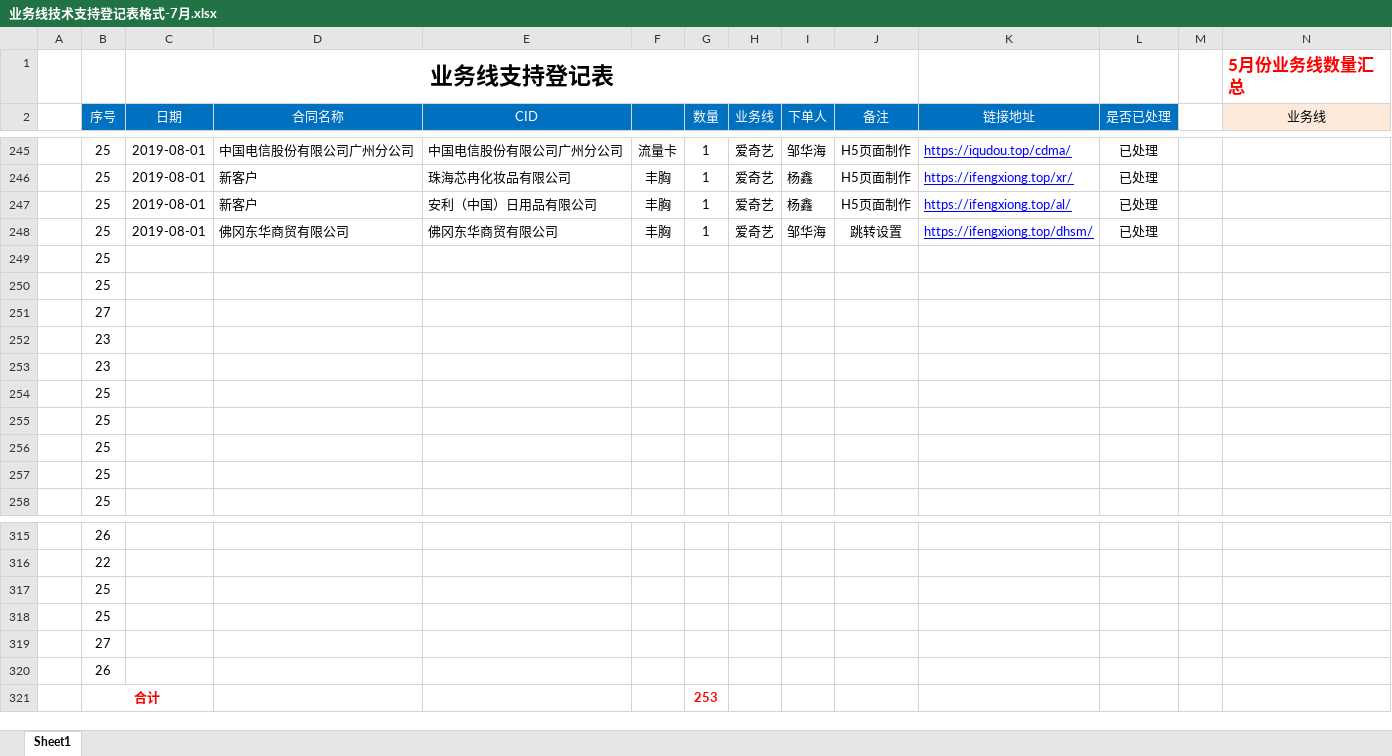
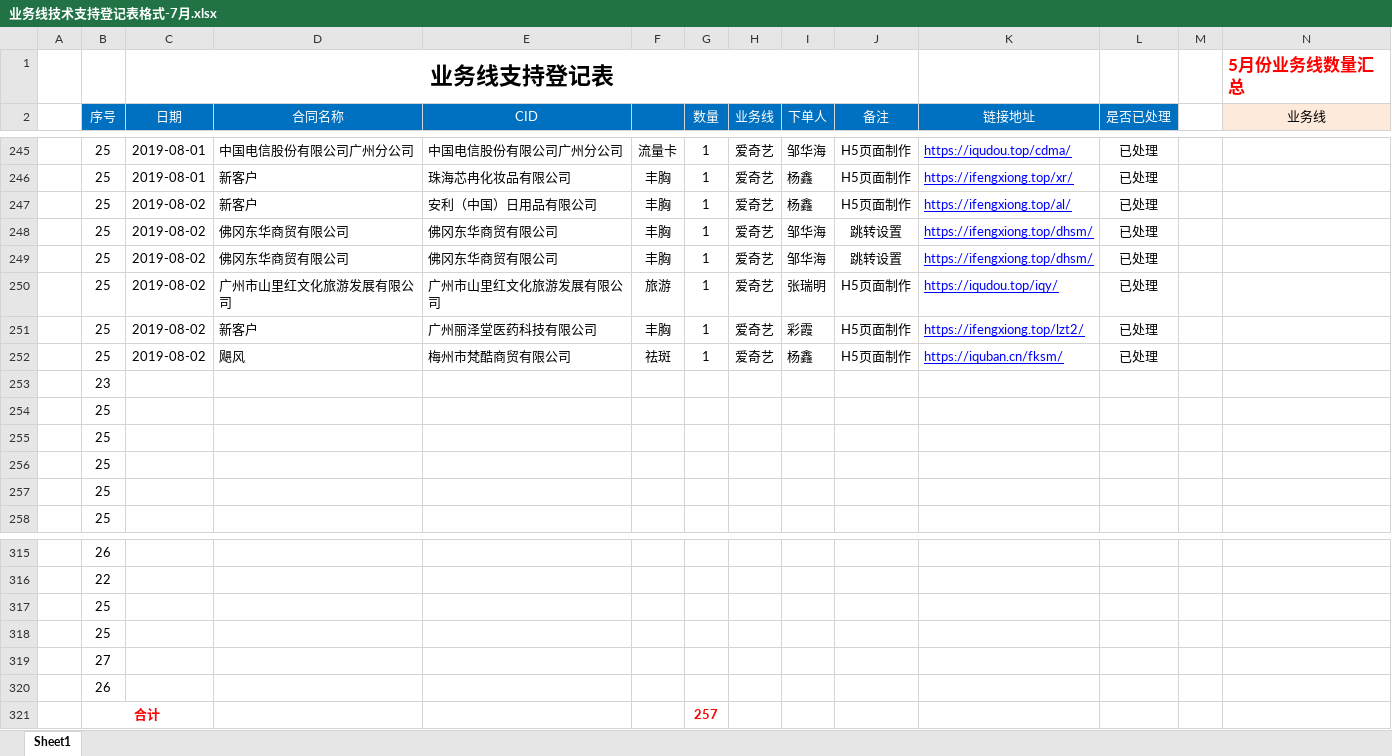
Before and after one commit to a279623002/myWork, an Excel workbook: 业务线技术支持登记表格式-7月.xlsx, sheet Sheet1, drawn as a sheet; only a part is shown, gaps mark what is left out; values as stored, in another font and other column widths than the file's, no borders; charts and pictures not drawn; removed rows and columns are numbered as before the commit, all else as after; rows hold the shown columns only; the diff names each change by its address in the sheet, - before the commit and + after, or states it on an @@ line.

```diff
--- a/业务线技术支持登记表格式-7月.xlsx (sheet Sheet1)
+++ b/业务线技术支持登记表格式-7月.xlsx (sheet Sheet1)
-C247:C248 (日期): 2019-08-01
+C247:C248 (日期): 2019-08-02
-row 249:  | 25
-row 250:  | 25
-row 251:  | 27
-row 252:  | 23
+row 249:  | 25 | 2019-08-02 | 佛冈东华商贸有限公司 | 佛冈东华商贸有限公司 | 丰胸 | 1 | 爱奇艺 | 邹华海 | 跳转设置 | https://ifengxiong.top/dhsm/ | 已处理
+row 250:  | 25 | 2019-08-02 | 广州市山里红文化旅游发展有限公司 | 广州市山里红文化旅游发展有限公司 | 旅游 | 1 | 爱奇艺 | 张瑞明 | H5页面制作 | https://iqudou.top/iqy/ | 已处理
+row 251:  | 25 | 2019-08-02 | 新客户 | 广州丽泽堂医药科技有限公司 | 丰胸 | 1 | 爱奇艺 | 彩霞 | H5页面制作 | https://ifengxiong.top/lzt2/ | 已处理
+row 252:  | 25 | 2019-08-02 | 飓风 | 梅州市梵酷商贸有限公司 | 祛斑 | 1 | 爱奇艺 | 杨鑫 | H5页面制作 | https://iquban.cn/fksm/ | 已处理
-G321 (数量): 253
+G321 (数量): 257
```
Also changed, not shown: charts or pictures, 6 other files.
